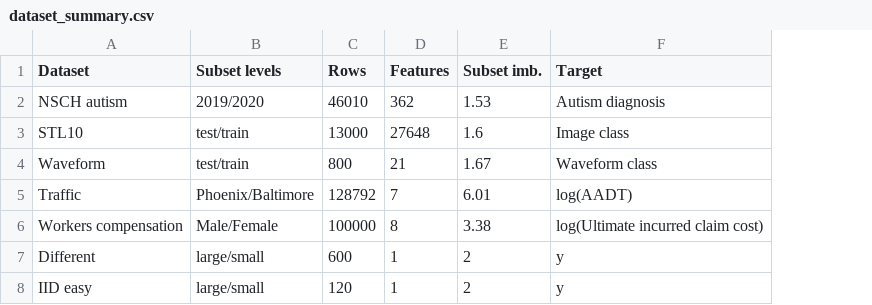
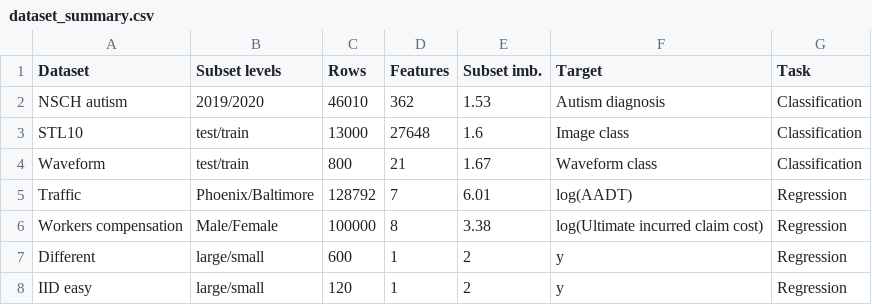
Before and after one commit to EngineerDanny/SOAKED, a CSV file: data/dataset_summary.csv, drawn as a sheet; the diff names each change by its address in the sheet, - before the commit and + after, or states it on an @@ line.

Commit message:
Append task to dataset summary

```diff
--- a/data/dataset_summary.csv
+++ b/data/dataset_summary.csv
+column G (Task), rows 2-8: Classification | Classification | Classification | Regression | Regression | Regression | Regression
```
Also changed, not shown: 1 other file.
